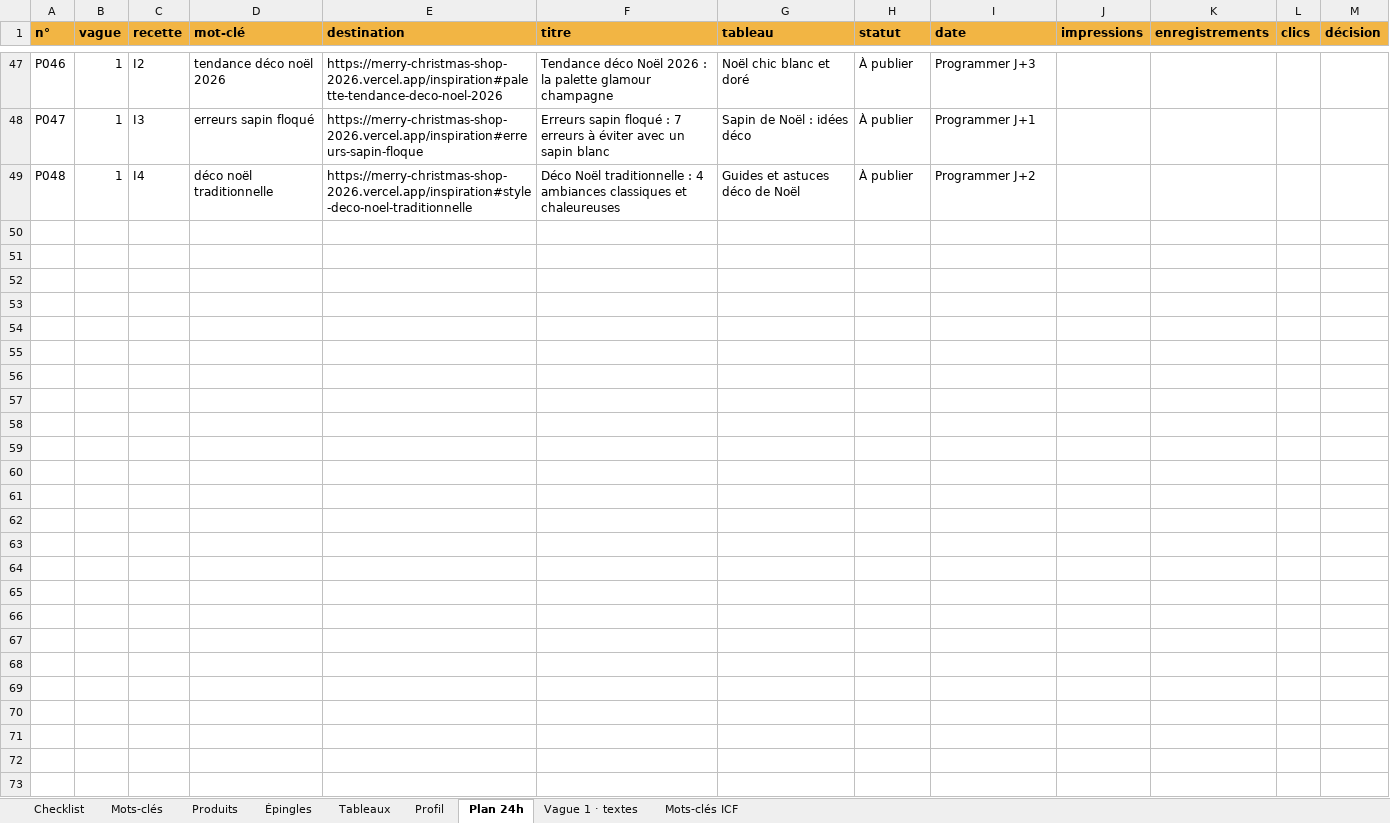
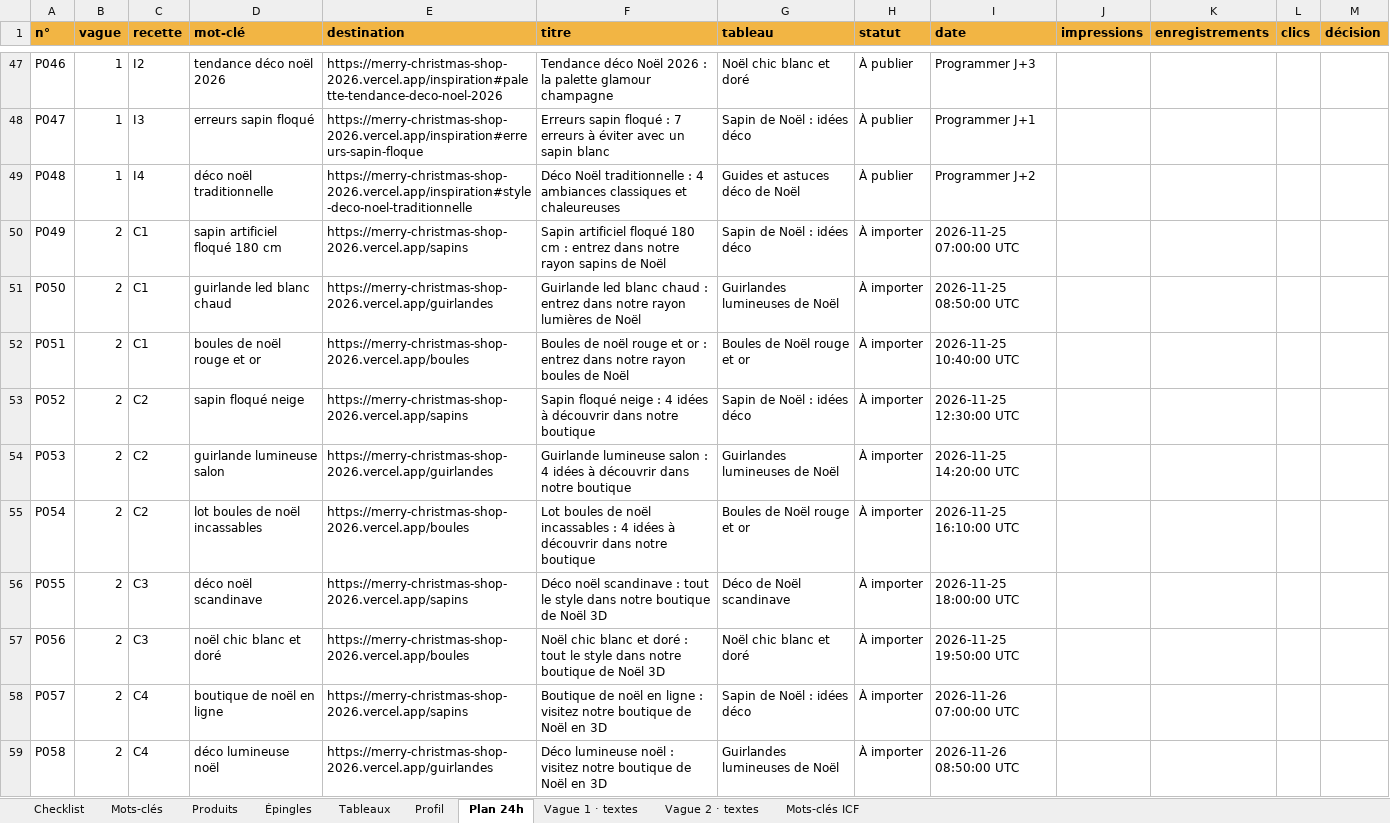
Before and after one commit to Alecdev-10/MerryChristmas, an Excel workbook: pilotage/Pilotage_Pinterest_Noel.xlsx, sheet Plan 24h, drawn as a sheet; only a part is shown, gaps mark what is left out; values as stored, in another font and other column widths than the file's, no borders; the diff covers the shown part only; the diff names each change by its address in the sheet, - before the commit and + after, or states it on an @@ line.

Commit message:
Vague 2 : 60 épingles générées au build

```diff
--- a/pilotage/Pilotage_Pinterest_Noel.xlsx (sheet Plan 24h)
+++ b/pilotage/Pilotage_Pinterest_Noel.xlsx (sheet Plan 24h)
+sheet tab: Vague 2 · textes
+row 50: P049 | 2 | C1 | sapin artificiel floqué 180 cm | https://merry-christmas-shop-2026.vercel.app/sapins | Sapin artificiel floqué 180 cm : entrez dans notre rayon sapins de Noël | Sapin de Noël : idées déco | À importer | 2026-11-25 07:00:00 UTC
+row 51: P050 | 2 | C1 | guirlande led blanc chaud | https://merry-christmas-shop-2026.vercel.app/guirlandes | Guirlande led blanc chaud : entrez dans notre rayon lumières de Noël | Guirlandes lumineuses de Noël | À importer | 2026-11-25 08:50:00 UTC
+row 52: P051 | 2 | C1 | boules de noël rouge et or | https://merry-christmas-shop-2026.vercel.app/boules | Boules de noël rouge et or : entrez dans notre rayon boules de Noël | Boules de Noël rouge et or | À importer | 2026-11-25 10:40:00 UTC
+row 53: P052 | 2 | C2 | sapin floqué neige | https://merry-christmas-shop-2026.vercel.app/sapins | Sapin floqué neige : 4 idées à découvrir dans notre boutique | Sapin de Noël : idées déco | À importer | 2026-11-25 12:30:00 UTC
+row 54: P053 | 2 | C2 | guirlande lumineuse salon | https://merry-christmas-shop-2026.vercel.app/guirlandes | Guirlande lumineuse salon : 4 idées à découvrir dans notre boutique | Guirlandes lumineuses de Noël | À importer | 2026-11-25 14:20:00 UTC
+row 55: P054 | 2 | C2 | lot boules de noël incassables | https://merry-christmas-shop-2026.vercel.app/boules | Lot boules de noël incassables : 4 idées à découvrir dans notre boutique | Boules de Noël rouge et or | À importer | 2026-11-25 16:10:00 UTC
+row 56: P055 | 2 | C3 | déco noël scandinave | https://merry-christmas-shop-2026.vercel.app/sapins | Déco noël scandinave : tout le style dans notre boutique de Noël 3D | Déco de Noël scandinave | À importer | 2026-11-25 18:00:00 UTC
+row 57: P056 | 2 | C3 | noël chic blanc et doré | https://merry-christmas-shop-2026.vercel.app/boules | Noël chic blanc et doré : tout le style dans notre boutique de Noël 3D | Noël chic blanc et doré | À importer | 2026-11-25 19:50:00 UTC
+row 58: P057 | 2 | C4 | boutique de noël en ligne | https://merry-christmas-shop-2026.vercel.app/sapins | Boutique de noël en ligne : visitez notre boutique de Noël en 3D | Sapin de Noël : idées déco | À importer | 2026-11-26 07:00:00 UTC
+row 59: P058 | 2 | C4 | déco lumineuse noël | https://merry-christmas-shop-2026.vercel.app/guirlandes | Déco lumineuse noël : visitez notre boutique de Noël en 3D | Guirlandes lumineuses de Noël | À importer | 2026-11-26 08:50:00 UTC
```
Also changed, not shown: 50 added rows elsewhere in this sheet, sheet Checklist, 6 other files.
